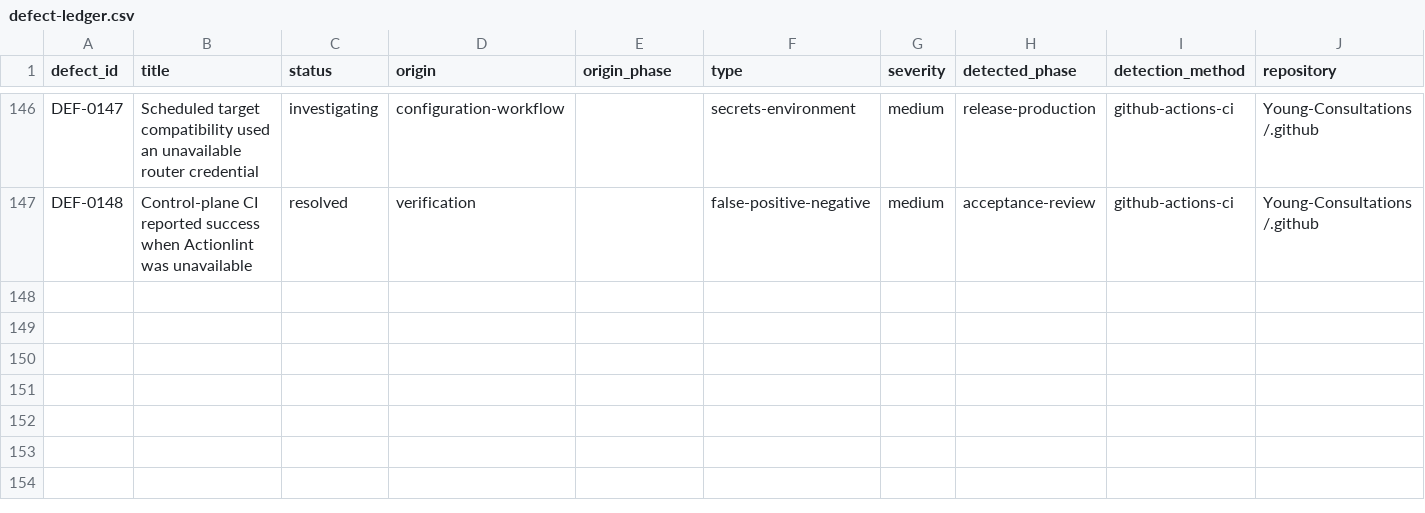
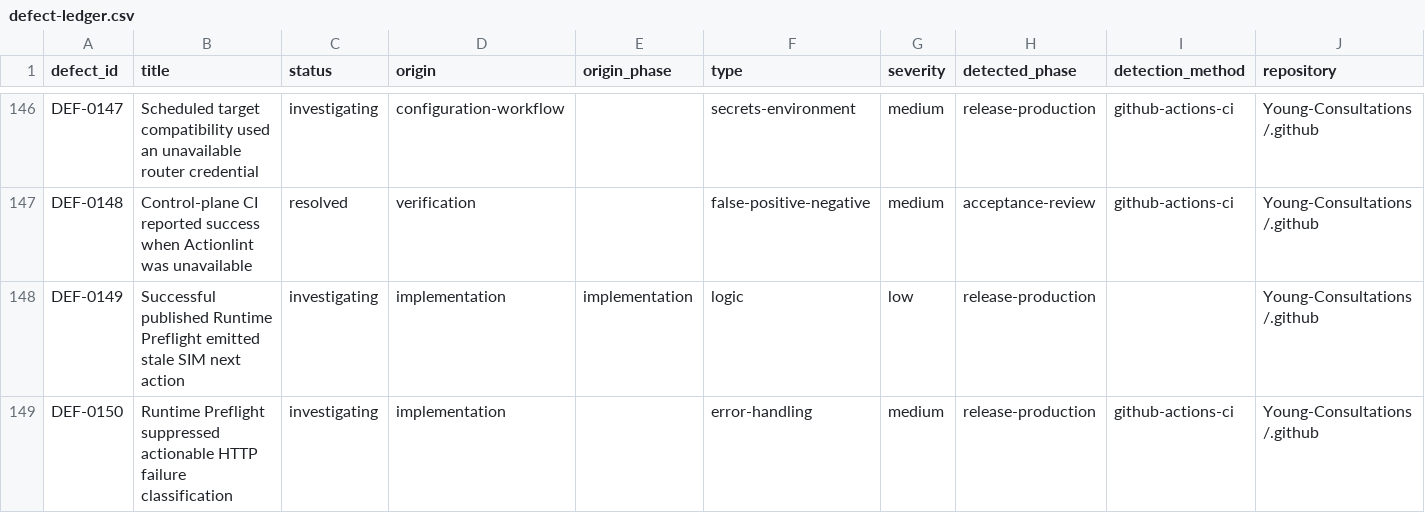
Before and after one commit to Young-Consultations/consulting-playbook, a CSV file: ai-sdlc/defects/defect-ledger.csv, drawn as a sheet; only a part is shown, gaps mark what is left out; rows hold the shown columns only; the diff names each change by its address in the sheet, - before the commit and + after, or states it on an @@ line.

Commit message:
Record runtime guidance and HTTP diagnostics defects pending deployed acceptance

```diff
--- a/ai-sdlc/defects/defect-ledger.csv
+++ b/ai-sdlc/defects/defect-ledger.csv
+row 148: DEF-0149 | Successful published Runtime Preflight emitted stale SIM next action | investigating | implementation | implementation | logic | low | release-production |  | Young-Consultations/.github
+row 149: DEF-0150 | Runtime Preflight suppressed actionable HTTP failure classification | investigating | implementation |  | error-handling | medium | release-production | github-actions-ci | Young-Consultations/.github
```
